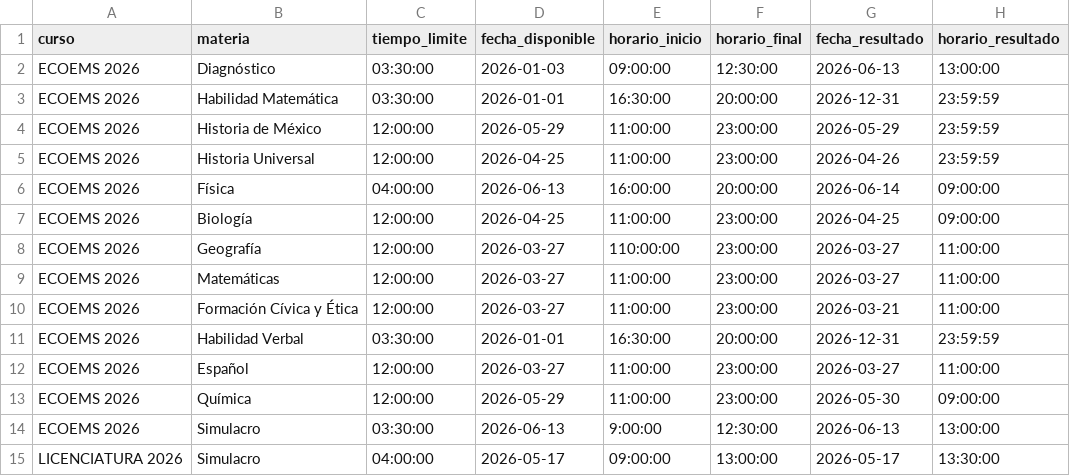
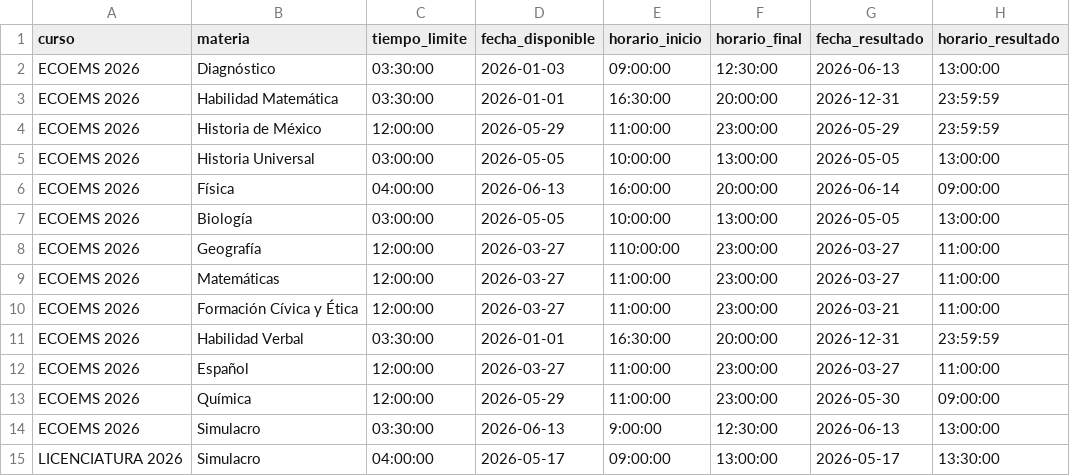
Before and after one commit to sitiocaep/SdEC, a CSV file: cursos.csv, drawn as a sheet.

Commit message:
Update cursos.csv

```diff
--- a/cursos.csv
+++ b/cursos.csv
@@ -4,5 +4,5 @@ ECOEMS 2026,Habilidad Matemática,03:30:00,2026-01-01,16:30:00,20:00:00,2026-12-
 ECOEMS 2026,Historia de México,12:00:00,2026-05-29,11:00:00,23:00:00,2026-05-29,23:59:59
-ECOEMS 2026,Historia Universal,12:00:00,2026-04-25,11:00:00,23:00:00,2026-04-26,23:59:59
+ECOEMS 2026,Historia Universal,03:00:00,2026-05-05,10:00:00,13:00:00,2026-05-05,13:00:00
 ECOEMS 2026,Física,04:00:00,2026-06-13,16:00:00,20:00:00,2026-06-14,09:00:00
-ECOEMS 2026,Biología,12:00:00,2026-04-25,11:00:00,23:00:00,2026-04-25,09:00:00
+ECOEMS 2026,Biología,03:00:00,2026-05-05,10:00:00,13:00:00,2026-05-05,13:00:00
 ECOEMS 2026,Geografía,12:00:00,2026-03-27,110:00:00,23:00:00,2026-03-27,11:00:00
```
